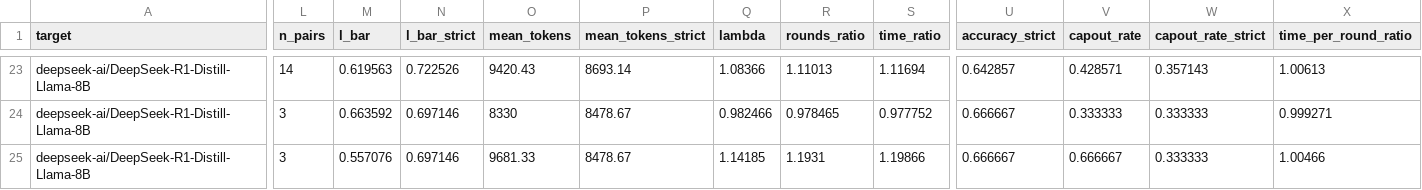
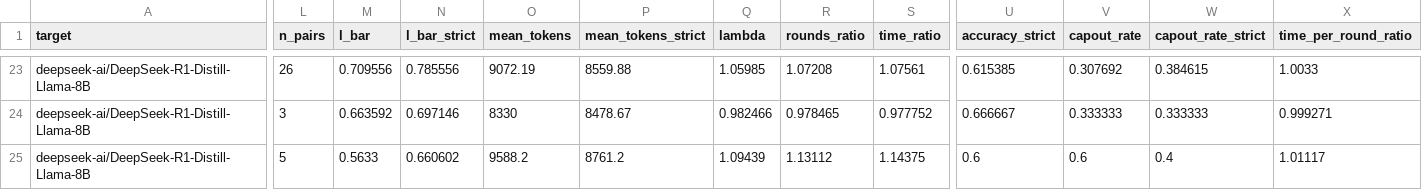
Before and after one commit to billxby/lossy-token-eff, a CSV file: campaign/addendum/tables/step8__r1-distill-llama-8b__eagle3.csv, drawn as a sheet; only a part is shown, gaps mark what is left out; the diff covers the shown part only; the diff names each change by its address in the sheet, - before the commit and + after, or states it on an @@ line.

```diff
--- a/campaign/addendum/tables/step8__r1-distill-llama-8b__eagle3.csv
+++ b/campaign/addendum/tables/step8__r1-distill-llama-8b__eagle3.csv
-L23 (n_pairs): 14
+L23 (n_pairs): 26
-M23 (l_bar): 0.619563
+M23 (l_bar): 0.709556
-N23 (l_bar_strict): 0.722526
+N23 (l_bar_strict): 0.785556
-O23 (mean_tokens): 9420.43
+O23 (mean_tokens): 9072.19
-P23 (mean_tokens_strict): 8693.14
+P23 (mean_tokens_strict): 8559.88
-Q23 (lambda): 1.08366
+Q23 (lambda): 1.05985
-R23 (rounds_ratio): 1.11013
+R23 (rounds_ratio): 1.07208
-S23 (time_ratio): 1.11694
+S23 (time_ratio): 1.07561
-U23 (accuracy_strict): 0.642857
+U23 (accuracy_strict): 0.615385
-V23 (capout_rate): 0.428571
+V23 (capout_rate): 0.307692
-W23 (capout_rate_strict): 0.357143
+W23 (capout_rate_strict): 0.384615
-X23 (time_per_round_ratio): 1.00613
+X23 (time_per_round_ratio): 1.0033
-L25 (n_pairs): 3
+L25 (n_pairs): 5
-M25 (l_bar): 0.557076
+M25 (l_bar): 0.5633
-N25 (l_bar_strict): 0.697146
+N25 (l_bar_strict): 0.660602
-O25 (mean_tokens): 9681.33
+O25 (mean_tokens): 9588.2
-P25 (mean_tokens_strict): 8478.67
+P25 (mean_tokens_strict): 8761.2
-Q25 (lambda): 1.14185
+Q25 (lambda): 1.09439
-R25 (rounds_ratio): 1.1931
+R25 (rounds_ratio): 1.13112
-S25 (time_ratio): 1.19866
+S25 (time_ratio): 1.14375
-U25 (accuracy_strict): 0.666667
+U25 (accuracy_strict): 0.6
-V25 (capout_rate): 0.666667
+V25 (capout_rate): 0.6
-W25 (capout_rate_strict): 0.333333
+W25 (capout_rate_strict): 0.4
-X25 (time_per_round_ratio): 1.00466
+X25 (time_per_round_ratio): 1.01117
```
Also changed, not shown: 140 edited cells elsewhere in this file, campaign/addendum/step8/manifest.csv, 10 other files.
